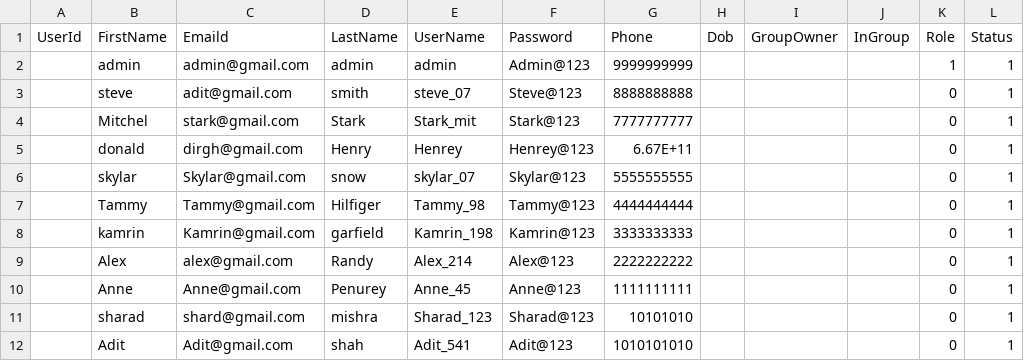
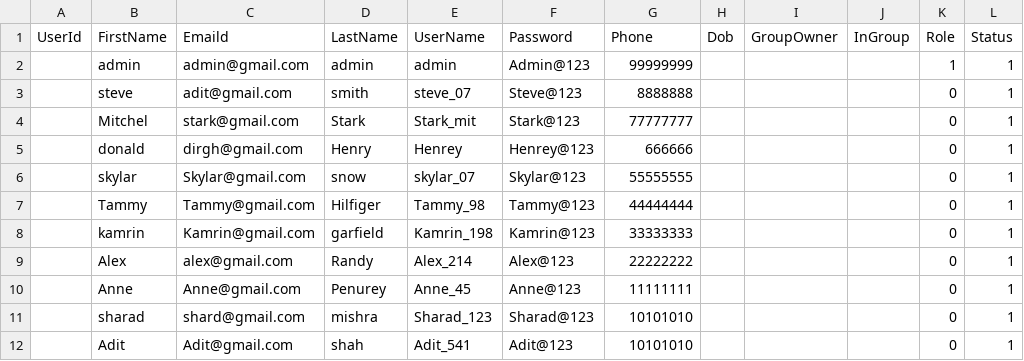
Before and after one commit to rachanamaria/ASE, a CSV file: project/com/user.csv, drawn as a sheet.

```diff
--- a/project/com/user.csv
+++ b/project/com/user.csv
@@ -1,12 +1,12 @@
 UserId,FirstName,Emaild,LastName,UserName,Password,Phone,Dob,GroupOwner,InGroup,Role,Status
-,admin,admin@gmail.com,admin,admin,Admin@123,9999999999,,,,1,1
-,steve,adit@gmail.com,smith,steve_07,Steve@123,8888888888,,,,0,1
-,Mitchel,stark@gmail.com,Stark,Stark_mit,Stark@123,7777777777,,,,0,1
-,donald,dirgh@gmail.com,Henry,Henrey,Henrey@123,6.67E+11,,,,0,1
-,skylar,Skylar@gmail.com,snow,skylar_07,Skylar@123,5555555555,,,,0,1
-,Tammy,Tammy@gmail.com,Hilfiger,Tammy_98,Tammy@123,4444444444,,,,0,1
-,kamrin,Kamrin@gmail.com,garfield,Kamrin_198,Kamrin@123,3333333333,,,,0,1
-,Alex,alex@gmail.com,Randy,Alex_214,Alex@123,2222222222,,,,0,1
-,Anne,Anne@gmail.com,Penurey,Anne_45,Anne@123,1111111111,,,,0,1
+,admin,admin@gmail.com,admin,admin,Admin@123,99999999,,,,1,1
+,steve,adit@gmail.com,smith,steve_07,Steve@123,8888888,,,,0,1
+,Mitchel,stark@gmail.com,Stark,Stark_mit,Stark@123,77777777,,,,0,1
+,donald,dirgh@gmail.com,Henry,Henrey,Henrey@123,666666,,,,0,1
+,skylar,Skylar@gmail.com,snow,skylar_07,Skylar@123,55555555,,,,0,1
+,Tammy,Tammy@gmail.com,Hilfiger,Tammy_98,Tammy@123,44444444,,,,0,1
+,kamrin,Kamrin@gmail.com,garfield,Kamrin_198,Kamrin@123,33333333,,,,0,1
+,Alex,alex@gmail.com,Randy,Alex_214,Alex@123,22222222,,,,0,1
+,Anne,Anne@gmail.com,Penurey,Anne_45,Anne@123,11111111,,,,0,1
 ,sharad,shard@gmail.com,mishra,Sharad_123,Sharad@123,10101010,,,,0,1
-,Adit,Adit@gmail.com,shah,Adit_541,Adit@123,1010101010,,,,0,1
+,Adit,Adit@gmail.com,shah,Adit_541,Adit@123,10101010,,,,0,1
```
Also changed, not shown: 12 other files.
